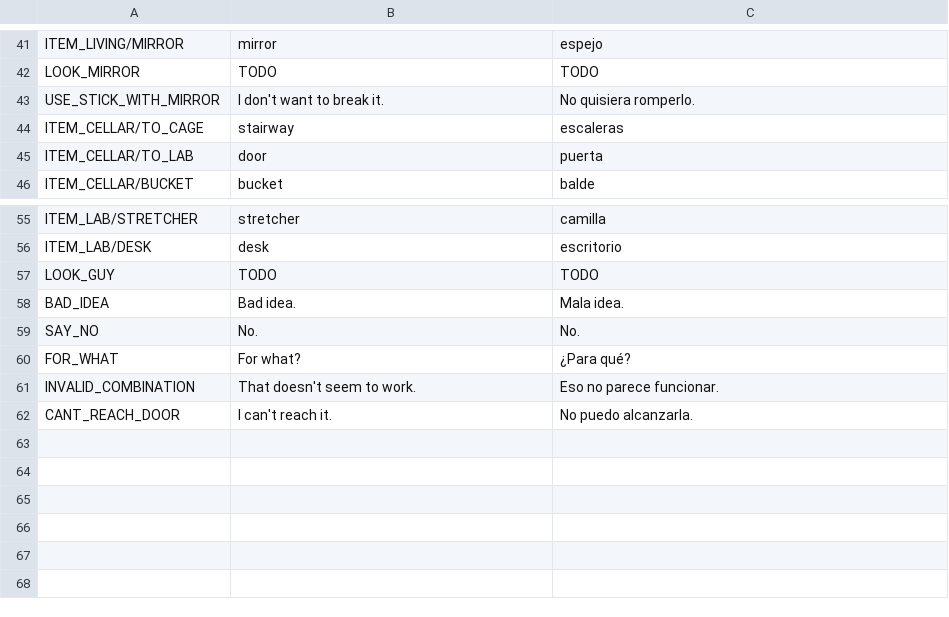
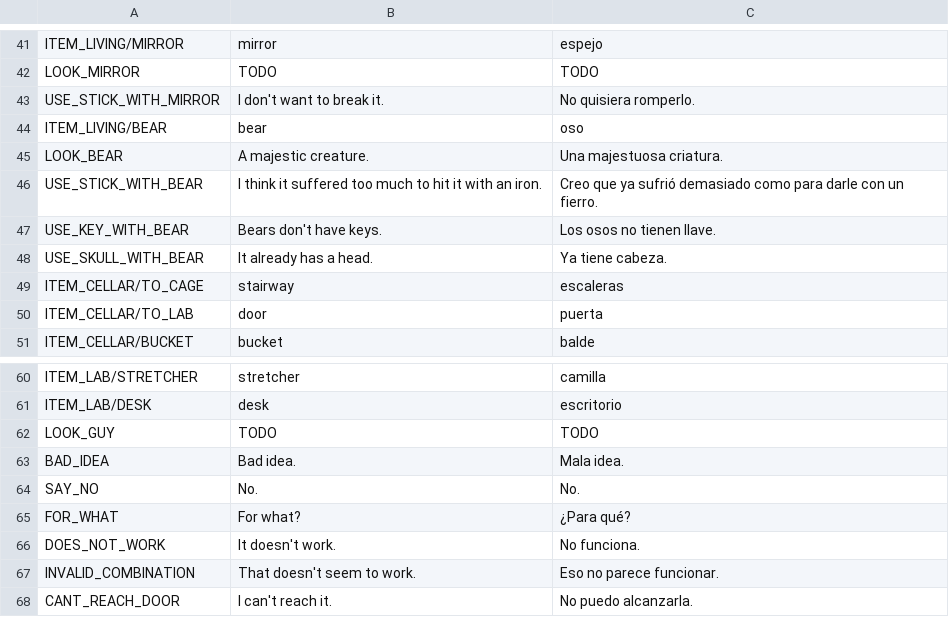
Before and after one commit to jluini/celda, a CSV file: device/games/celda_escape/translations.csv, drawn as a sheet; only a part is shown, gaps mark what is left out.

```diff
--- a/device/games/celda_escape/translations.csv
+++ b/device/games/celda_escape/translations.csv
@@ -43,2 +43,7 @@ LOOK_MIRROR;TODO;TODO
 USE_STICK_WITH_MIRROR;I don't want to break it.;No quisiera romperlo.
+ITEM_LIVING/BEAR;bear;oso
+LOOK_BEAR;A majestic creature.;Una majestuosa criatura.
+USE_STICK_WITH_BEAR;I think it suffered too much to hit it with an iron.;Creo que ya sufrió demasiado como para darle con un fierro.
+USE_KEY_WITH_BEAR;Bears don't have keys.;Los osos no tienen llave.
+USE_SKULL_WITH_BEAR;It already has a head.;Ya tiene cabeza.
 ITEM_CELLAR/TO_CAGE;stairway;escaleras
@@ -60,2 +65,3 @@ SAY_NO;No.;No.
 FOR_WHAT;For what?;¿Para qué?
+DOES_NOT_WORK;It doesn't work.;No funciona.
 INVALID_COMBINATION;That doesn't seem to work.;Eso no parece funcionar.
```
Also changed, not shown: 2 other files.
